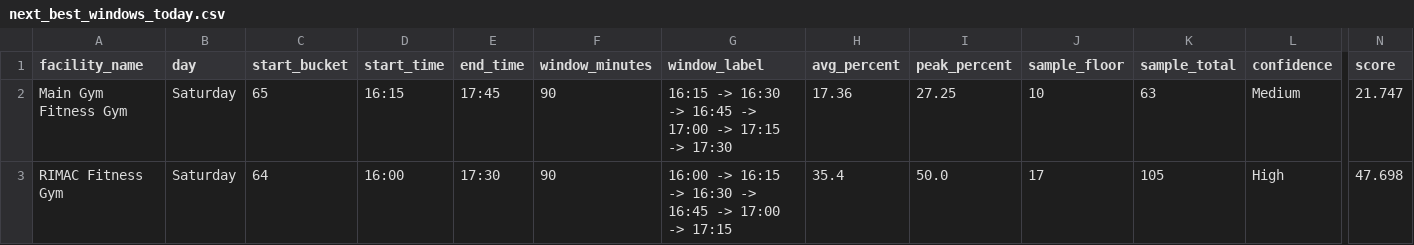
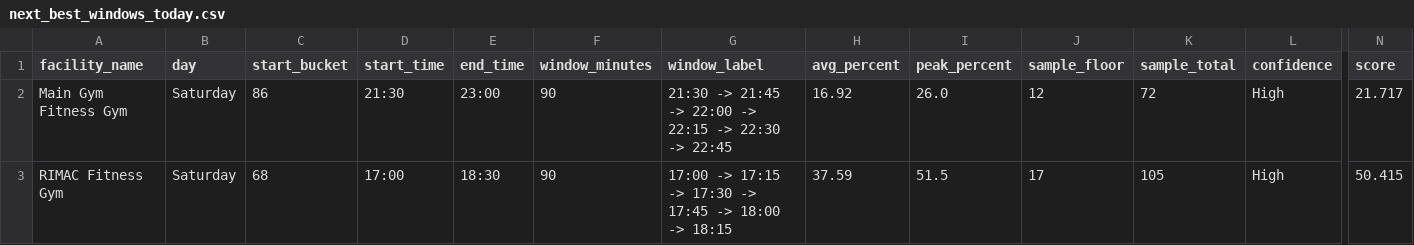
Before and after one commit to aarond67/ucsd-gym-tracker, a CSV file: next_best_windows_today.csv, drawn as a sheet; only a part is shown, gaps mark what is left out; the diff names each change by its address in the sheet, - before the commit and + after, or states it on an @@ line.

```diff
--- a/next_best_windows_today.csv
+++ b/next_best_windows_today.csv
-C2 (start_bucket): 65
+C2 (start_bucket): 86
-D2 (start_time): 16:15
+D2 (start_time): 21:30
-E2 (end_time): 17:45
+E2 (end_time): 23:00
-G2 (window_label): 16:15 -> 16:30 -> 16:45 -> 17:00 -> 17:15 -> 17:30
+G2 (window_label): 21:30 -> 21:45 -> 22:00 -> 22:15 -> 22:30 -> 22:45
-H2 (avg_percent): 17.36
+H2 (avg_percent): 16.92
-I2 (peak_percent): 27.25
+I2 (peak_percent): 26.0
-J2 (sample_floor): 10
+J2 (sample_floor): 12
-K2 (sample_total): 63
+K2 (sample_total): 72
-L2 (confidence): Medium
+L2 (confidence): High
-N2 (score): 21.747
+N2 (score): 21.717
-C3 (start_bucket): 64
+C3 (start_bucket): 68
-D3 (start_time): 16:00
+D3 (start_time): 17:00
-E3 (end_time): 17:30
+E3 (end_time): 18:30
-G3 (window_label): 16:00 -> 16:15 -> 16:30 -> 16:45 -> 17:00 -> 17:15
+G3 (window_label): 17:00 -> 17:15 -> 17:30 -> 17:45 -> 18:00 -> 18:15
-H3 (avg_percent): 35.4
+H3 (avg_percent): 37.59
-I3 (peak_percent): 50.0
+I3 (peak_percent): 51.5
-N3 (score): 47.698
+N3 (score): 50.415
```
Also changed, not shown: best_times_summary.csv, 7 other files.
